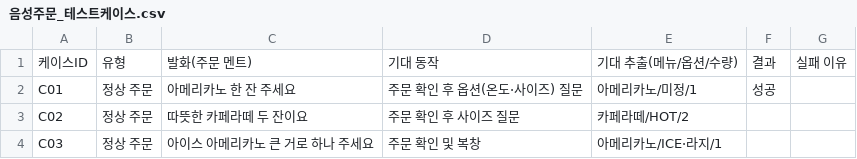
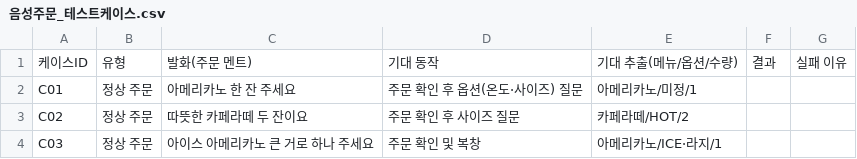
Before and after one commit to 47Foden/Hackaton, a CSV file: 음성주문_테스트케이스.csv, drawn as a sheet; only a part is shown.

Commit message:
Update 음성주문_테스트케이스.csv with new cases

```diff
--- a/음성주문_테스트케이스.csv
+++ b/음성주문_테스트케이스.csv
@@ -1,3 +1,3 @@
 케이스ID,유형,발화(주문 멘트),기대 동작,기대 추출(메뉴/옵션/수량),결과,실패 이유
-C01,정상 주문,아메리카노 한 잔 주세요,주문 확인 후 옵션(온도·사이즈) 질문,아메리카노/미정/1,성공,
+C01,정상 주문,아메리카노 한 잔 주세요,주문 확인 후 옵션(온도·사이즈) 질문,아메리카노/미정/1,,
 C02,정상 주문,따뜻한 카페라떼 두 잔이요,주문 확인 후 사이즈 질문,카페라떼/HOT/2,,
```
